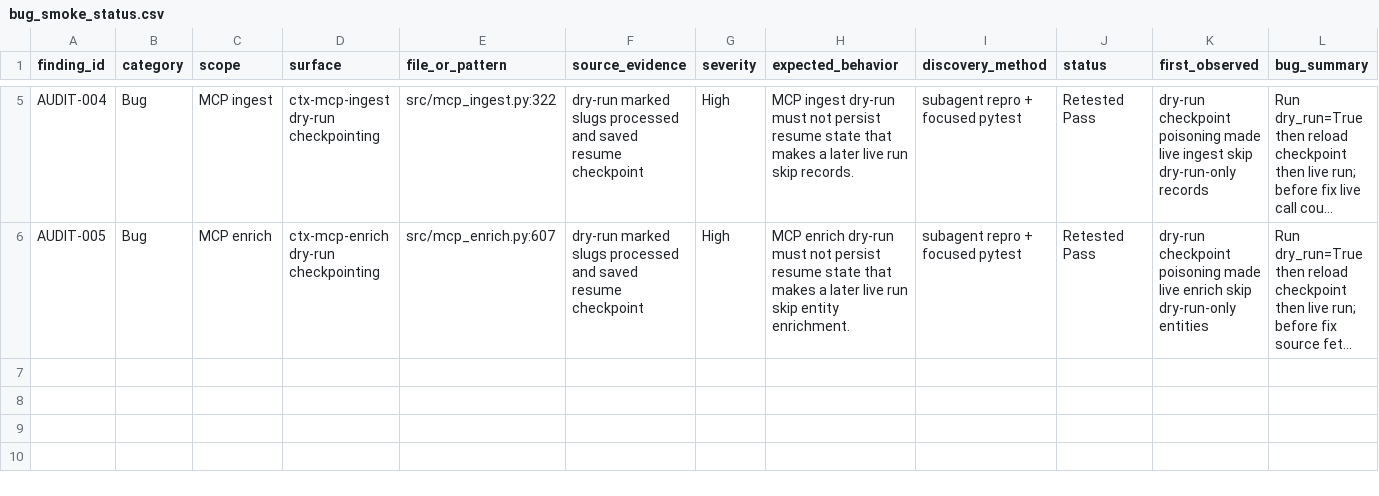
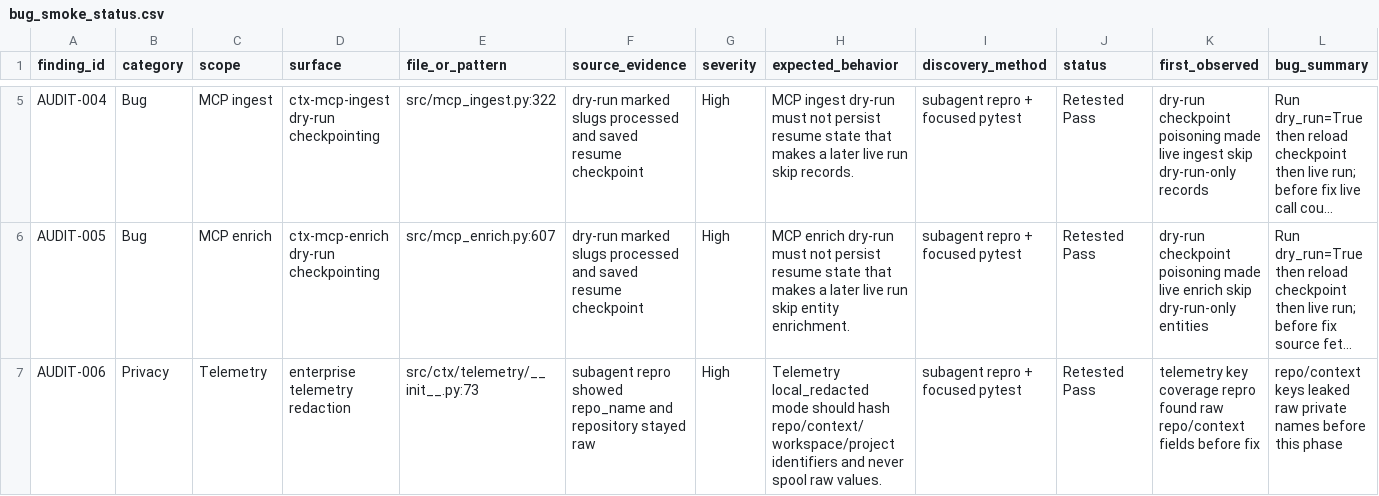
Before and after one commit to stevesolun/ctx, a CSV file: qa/bug_smoke_status.csv, drawn as a sheet; only a part is shown, gaps mark what is left out; long unchanged cells end in …; rows hold the shown columns only; the diff names each change by its address in the sheet, - before the commit and + after, or states it on an @@ line.

Commit message:
Fix telemetry redaction key coverage

```diff
--- a/qa/bug_smoke_status.csv
+++ b/qa/bug_smoke_status.csv
+row 7: AUDIT-006 | Privacy | Telemetry | enterprise telemetry redaction | src/ctx/telemetry/__init__.py:73 | subagent repro showed repo_name and repository stayed raw | High | Telemetry local_redacted mode should hash repo/context/workspace/project identifiers and never spool raw values. | subagent repro + focused pytest | Retested Pass | telemetry key coverage repro found raw repo/context fields before fix | repo/context keys leaked raw private names before this phase
```
Also changed, not shown: 4 other files.
